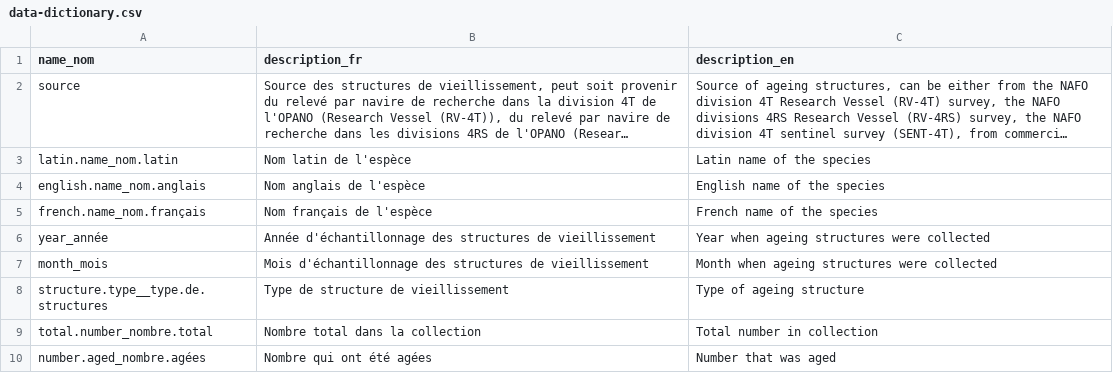
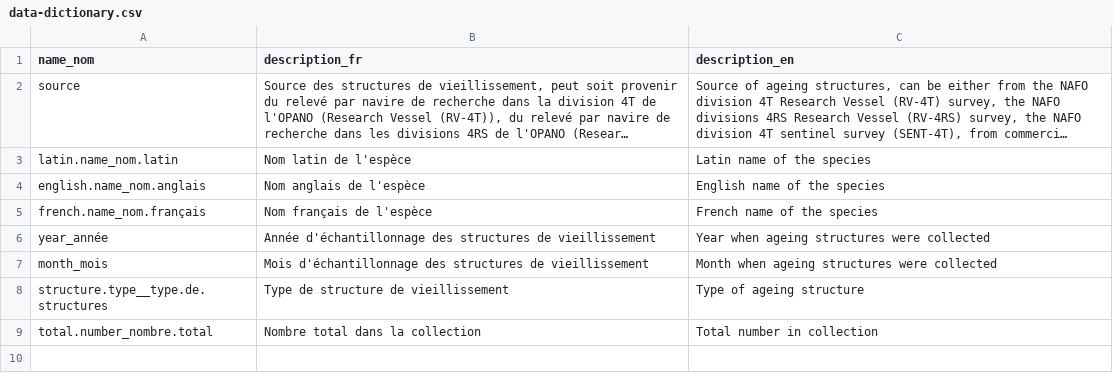
Before and after one commit to dfo-gulf-science/fgp-datasets, a CSV file: 98913402 (ageing structures)/output/data-dictionary.csv, drawn as a sheet; long unchanged cells end in …; the diff names each change by its address in the sheet, - before the commit and + after, or states it on an @@ line.

Commit message:
ageing - removing last column in DF

```diff
--- a/98913402 (ageing structures)/output/data-dictionary.csv
+++ b/98913402 (ageing structures)/output/data-dictionary.csv
-row 10: number.aged_nombre.agées | Nombre qui ont été agées | Number that was aged
```
Also changed, not shown: 1 other file.
